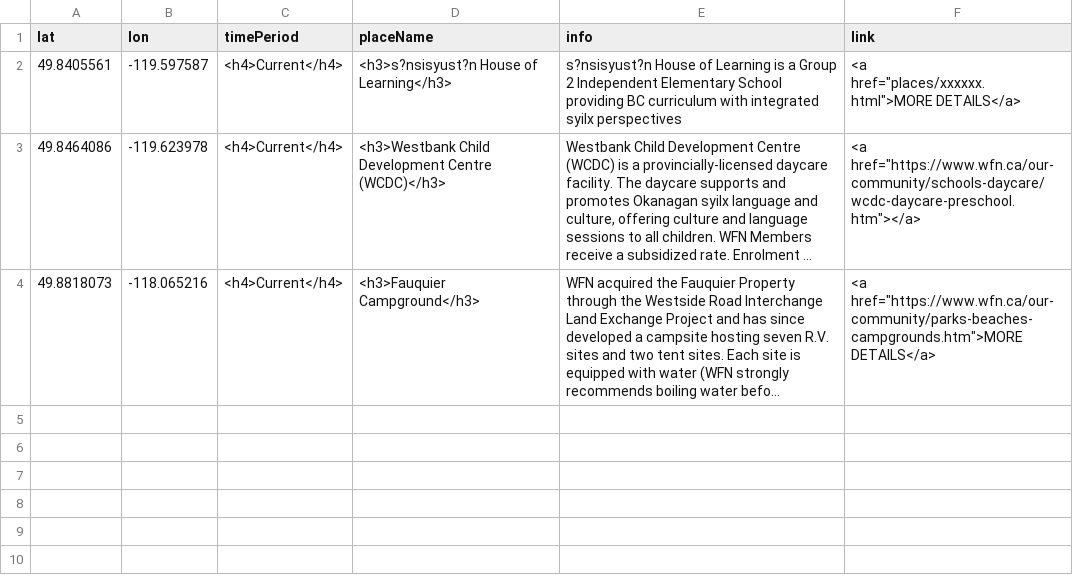
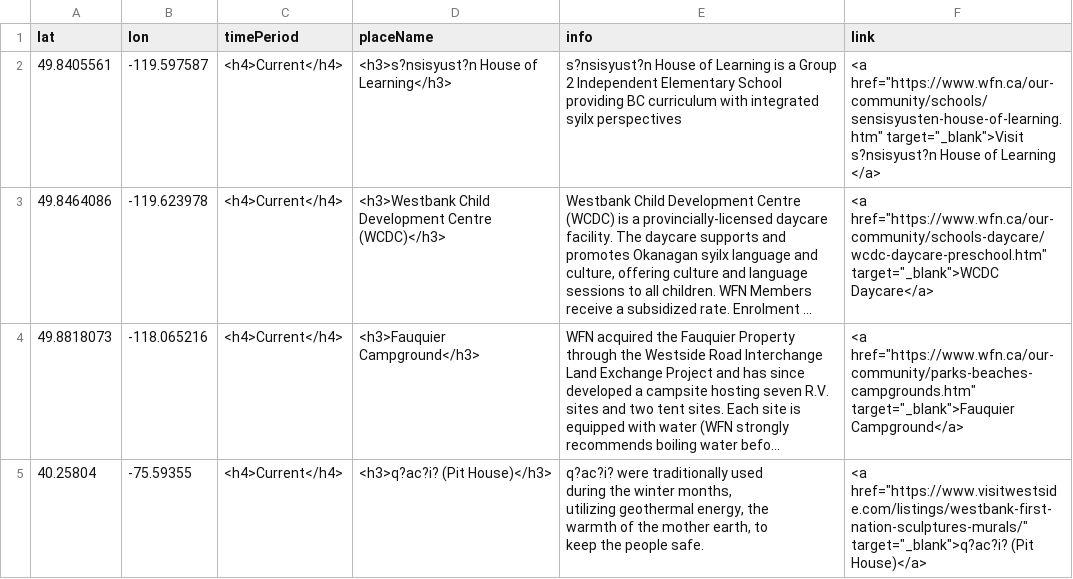
Before and after one commit to wfndigitalheritage/webmap, a CSV file: wfn-places.csv, drawn as a sheet; long unchanged cells end in …; ↵ is a line break in a cell; the diff names each change by its address in the sheet, - before the commit and + after, or states it on an @@ line.

Commit message:
new locations added to places file

```diff
--- a/wfn-places.csv
+++ b/wfn-places.csv
-F2 (link): <a href="places/xxxxxx.html">MORE DETAILS</a>
+F2 (link): <a href="https://www.wfn.ca/our-community/schools/sensisyusten-house-of-learning.htm" target="_blank">Visit s?nsisyust?n House of Learning </a>
-F3 (link): <a href="https://www.wfn.ca/our-community/schools-daycare/wcdc-daycare-preschool.htm"></a>
+F3 (link): <a href="https://www.wfn.ca/our-community/schools-daycare/wcdc-daycare-preschool.htm" target="_blank">WCDC Daycare</a>
-F4 (link): <a href="https://www.wfn.ca/our-community/parks-beaches-campgrounds.htm">MORE DETAILS</a>
+F4 (link): <a href="https://www.wfn.ca/our-community/parks-beaches-campgrounds.htm" target="_blank">Fauquier Campground</a>
+row 5: 40.25804 | -75.59355 | <h4>Current</h4> | <h3>q?ac?i? (Pit House)</h3> | q?ac?i? were traditionally used ↵ during the winter months, ↵ utilizing geothermal energy, the ↵ warmth of the mother earth, to ↵ keep the people safe. | <a href="https://www.visitwestside.com/listings/westbank-first-nation-sculptures-murals/" target="_blank">q?ac?i? (Pit House)</a>
```
Also changed, not shown: 1 other file.
